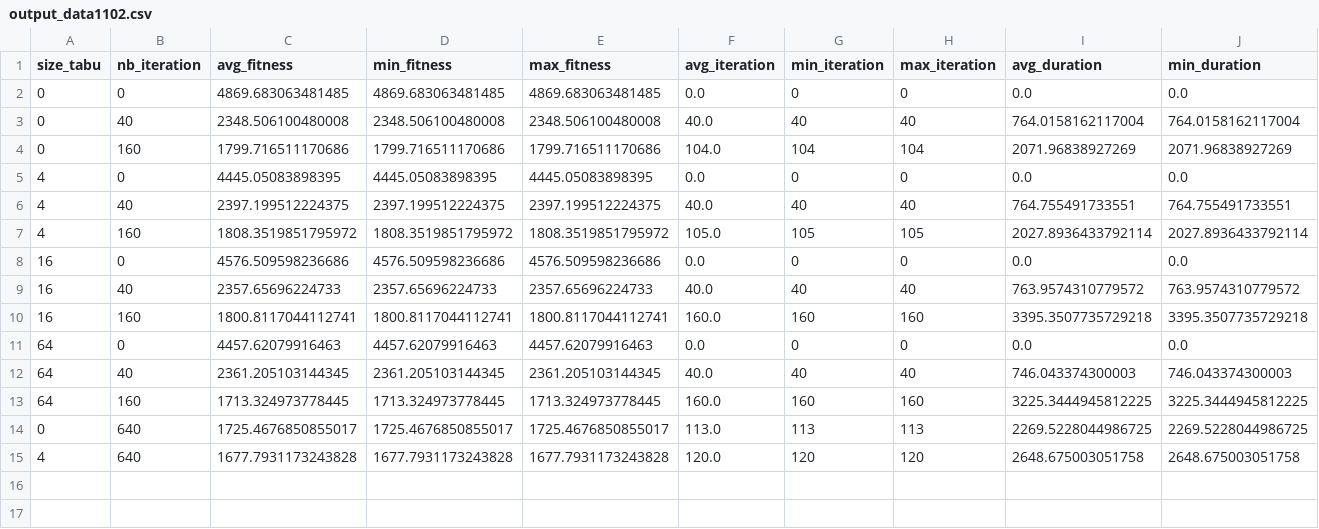
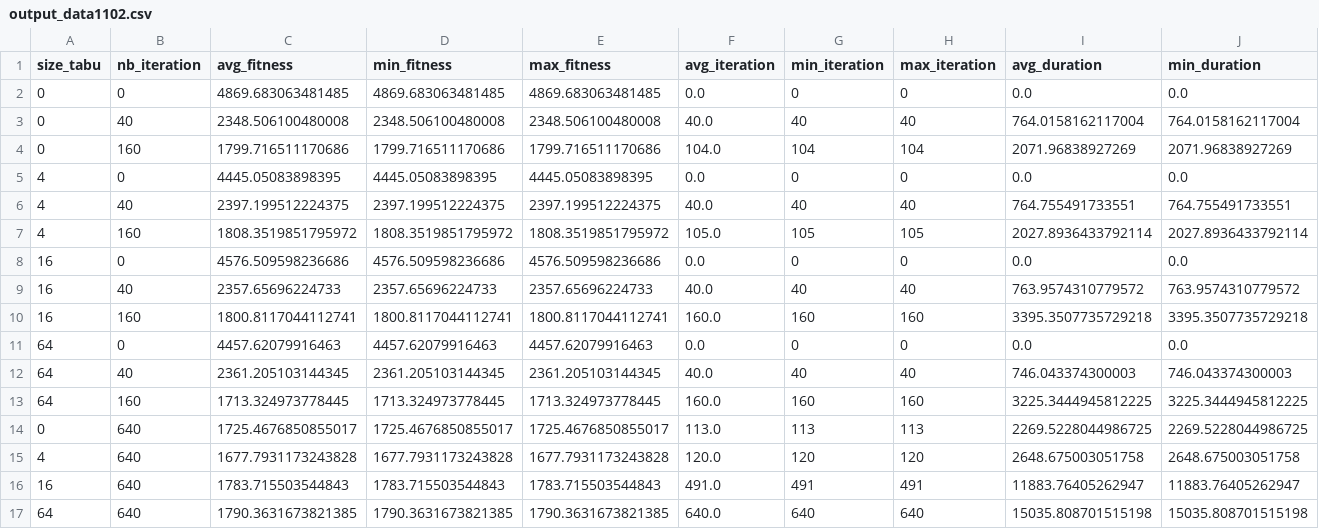
Before and after one commit to NicolasGuruphat/VRPTW, a CSV file: tabu_final/output_data1102.csv, drawn as a sheet; only a part is shown; rows hold the shown columns only; the diff names each change by its address in the sheet, - before the commit and + after, or states it on an @@ line.

Commit message:
Done tabu

```diff
--- a/tabu_final/output_data1102.csv
+++ b/tabu_final/output_data1102.csv
+row 16: 16 | 640 | 1783.715503544843 | 1783.715503544843 | 1783.715503544843 | 491.0 | 491 | 491 | 11883.76405262947 | 11883.76405262947
+row 17: 64 | 640 | 1790.3631673821385 | 1790.3631673821385 | 1790.3631673821385 | 640.0 | 640 | 640 | 15035.808701515198 | 15035.808701515198
```
